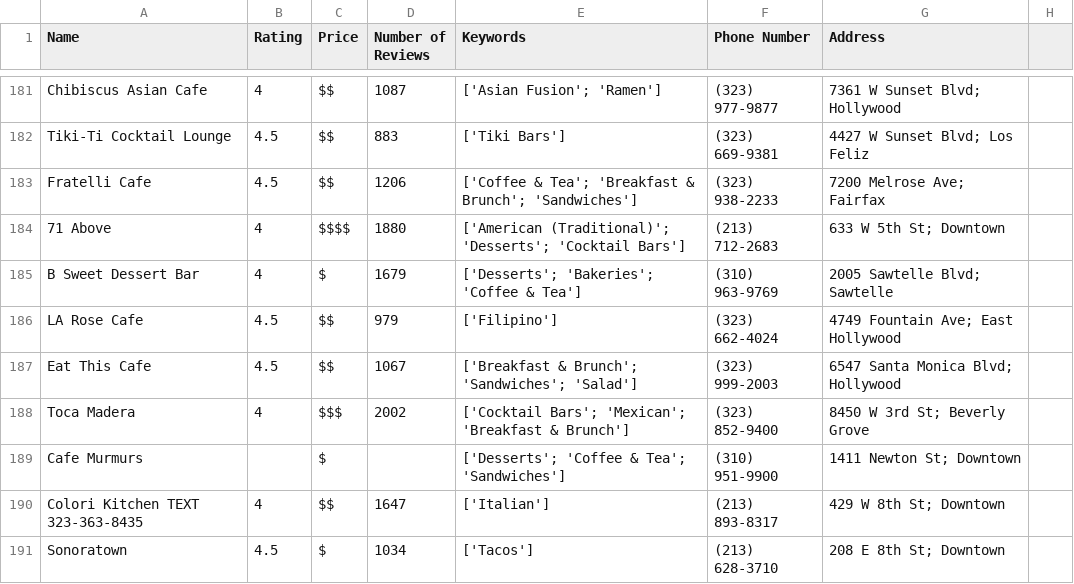
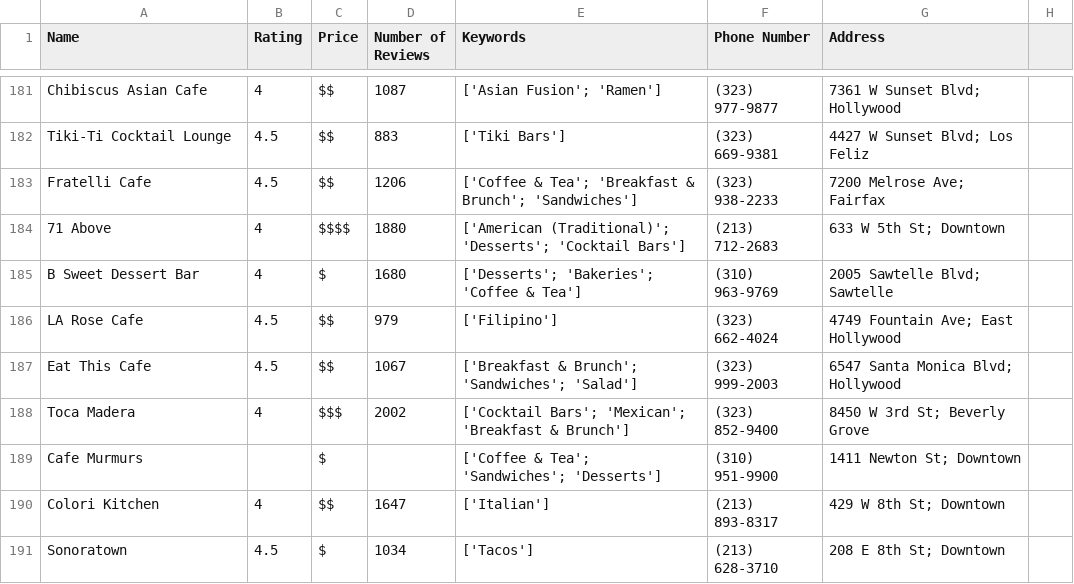
Before and after one commit to mewmix/yelp-I-am-being-scraped, a CSV file: businesses.csv, drawn as a sheet; only a part is shown, gaps mark what is left out; the diff covers the shown part only.

Commit message:
updated data on 2nd run

```diff
--- a/businesses.csv
+++ b/businesses.csv
@@ -184,3 +184,3 @@ Fratelli Cafe,4.5,$$,1206,['Coffee & Tea'; 'Breakfast & Brunch'; 'Sandwiches'],(
 71 Above,4,$$$$,1880,['American (Traditional)'; 'Desserts'; 'Cocktail Bars'],(213) 712-2683,633 W 5th St; Downtown
-B Sweet Dessert Bar,4,$,1679,['Desserts'; 'Bakeries'; 'Coffee & Tea'],(310) 963-9769,2005 Sawtelle Blvd; Sawtelle
+B Sweet Dessert Bar,4,$,1680,['Desserts'; 'Bakeries'; 'Coffee & Tea'],(310) 963-9769,2005 Sawtelle Blvd; Sawtelle
 LA Rose Cafe,4.5,$$,979,['Filipino'],(323) 662-4024,4749 Fountain Ave; East Hollywood
@@ -188,4 +188,4 @@ Eat This Cafe,4.5,$$,1067,['Breakfast & Brunch'; 'Sandwiches'; 'Salad'],(323) 99
 Toca Madera,4,$$$,2002,['Cocktail Bars'; 'Mexican'; 'Breakfast & Brunch'],(323) 852-9400,8450 W 3rd St; Beverly Grove
-Cafe Murmurs,,$,,['Desserts'; 'Coffee & Tea'; 'Sandwiches'],(310) 951-9900,1411 Newton St; Downtown
-Colori Kitchen TEXT 323-363-8435,4,$$,1647,['Italian'],(213) 893-8317,429 W 8th St; Downtown
+Cafe Murmurs,,$,,['Coffee & Tea'; 'Sandwiches'; 'Desserts'],(310) 951-9900,1411 Newton St; Downtown
+Colori Kitchen,4,$$,1647,['Italian'],(213) 893-8317,429 W 8th St; Downtown
 Sonoratown,4.5,$,1034,['Tacos'],(213) 628-3710,208 E 8th St; Downtown
```
Also changed, not shown: 4 added rows, 3 removed rows, 14 moved rows and 11 edited cells elsewhere in this file.
